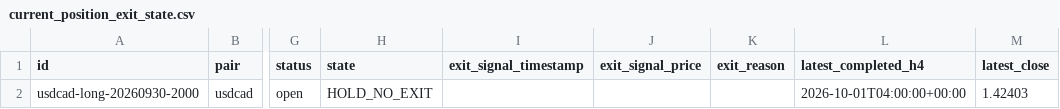
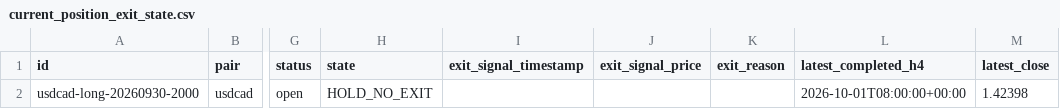
Before and after one commit to rikuudon24-beep/chair-scale, a CSV file: reports/current_position_exit_state.csv, drawn as a sheet; only a part is shown, gaps mark what is left out; the diff names each change by its address in the sheet, - before the commit and + after, or states it on an @@ line.

```diff
--- a/reports/current_position_exit_state.csv
+++ b/reports/current_position_exit_state.csv
-L2 (latest_completed_h4): 2026-10-01T04:00:00+00:00
+L2 (latest_completed_h4): 2026-10-01T08:00:00+00:00
-M2 (latest_close): 1.42403
+M2 (latest_close): 1.42398
```
